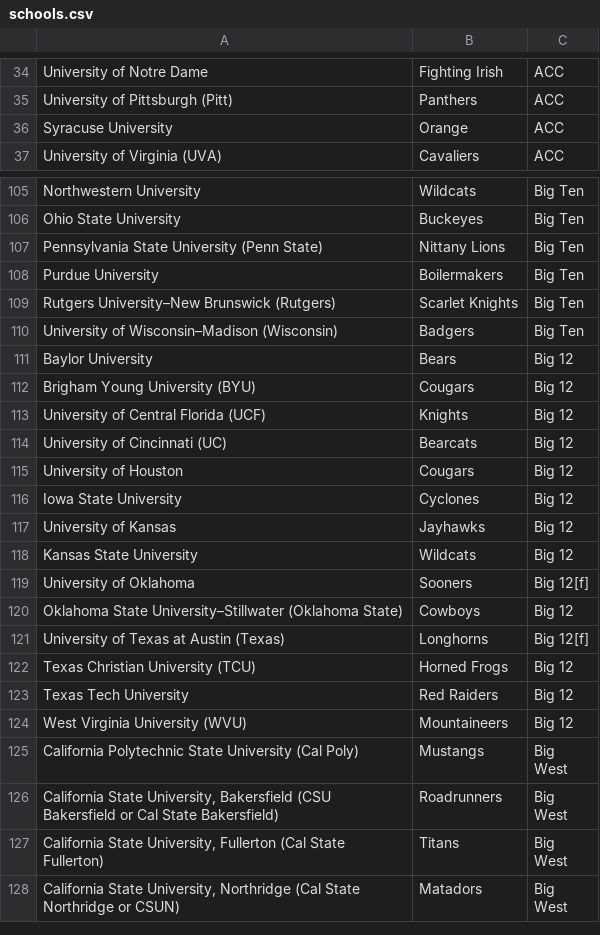
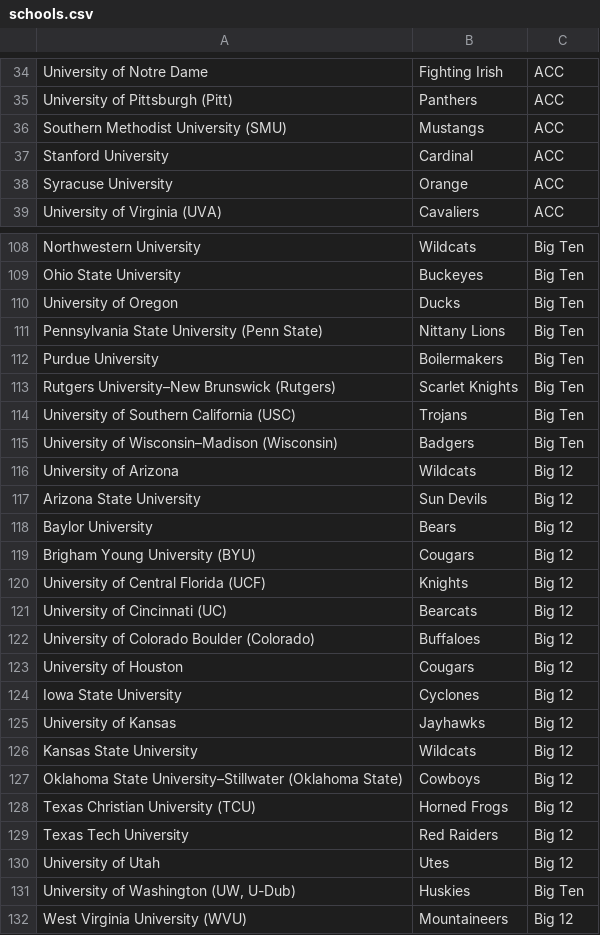
Before and after one commit to zaneddennis/BasketballManager, a CSV file: Data/ReferenceData/Data/Preprocessed/schools.csv, drawn as a sheet; only a part is shown, gaps mark what is left out; the shorter side is filled out with more unchanged rows; removed rows and columns are numbered as before the commit, all else as after; the diff covers the shown part only; the diff names each change by its address in the sheet, - before the commit and + after, or states it on an @@ line.

```diff
--- a/Data/ReferenceData/Data/Preprocessed/schools.csv
+++ b/Data/ReferenceData/Data/Preprocessed/schools.csv
+row 36: Southern Methodist University (SMU) | Mustangs | ACC
+row 37: Stanford University | Cardinal | ACC
+row 110: University of Oregon | Ducks | Big Ten
+row 114: University of Southern California (USC) | Trojans | Big Ten
+row 116: University of Arizona | Wildcats | Big 12
+row 117: Arizona State University | Sun Devils | Big 12
+row 122: University of Colorado Boulder (Colorado) | Buffaloes | Big 12
-row 119: University of Oklahoma | Sooners | Big 12[f]
-row 121: University of Texas at Austin (Texas) | Longhorns | Big 12[f]
+row 130: University of Utah | Utes | Big 12
+row 131: University of Washington (UW, U-Dub) | Huskies | Big Ten
```
Also changed, not shown: 14 added rows, 19 removed rows and 17 edited cells elsewhere in this file, Data/ReferenceData/Data/ManualTemplates/conferences.csv, Data/ReferenceData/Data/ManualTemplates/schools.csv, 50 other files.
